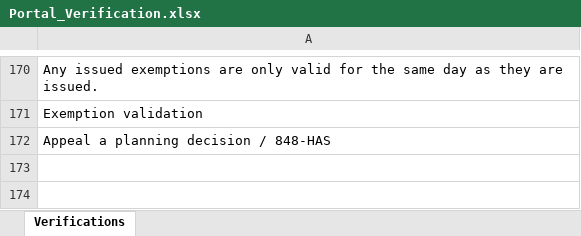
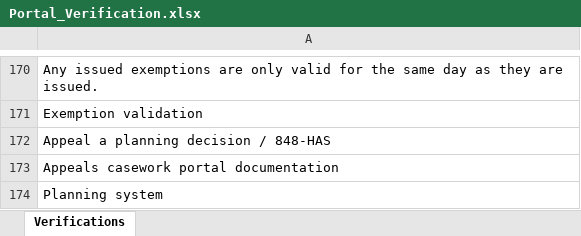
Before and after one commit to sand273/PINS_ODT_TEST, an Excel workbook: Data Files/Portal_Verification.xlsx, sheet Verifications, drawn as a sheet; only a part is shown, gaps mark what is left out; values as stored, in another font and other column widths than the file's, no borders; charts and pictures not drawn; the diff names each change by its address in the sheet, - before the commit and + after, or states it on an @@ line.

```diff
--- a/Data Files/Portal_Verification.xlsx (sheet Verifications)
+++ b/Data Files/Portal_Verification.xlsx (sheet Verifications)
+row 173: Appeals casework portal documentation
+row 174: Planning system
```
Also changed, not shown: 10 other files.
